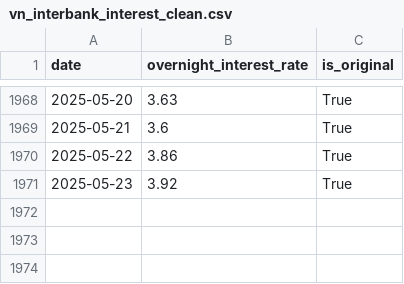
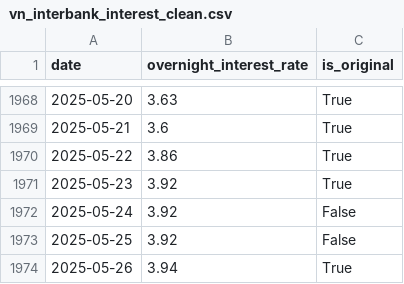
Before and after one commit to mvansan/VN-JP-MacroIndicators-Crawler, a CSV file: data/cleaned/vn_interbank_interest_clean.csv, drawn as a sheet; only a part is shown, gaps mark what is left out.

```diff
--- a/data/cleaned/vn_interbank_interest_clean.csv
+++ b/data/cleaned/vn_interbank_interest_clean.csv
@@ -1971 +1971,4 @@ date,overnight_interest_rate,is_original
 2025-05-23,3.92,True
+2025-05-24,3.92,False
+2025-05-25,3.92,False
+2025-05-26,3.94,True
```
Also changed, not shown: data/raw/vn_interbank_interest.csv, 3 other files.
